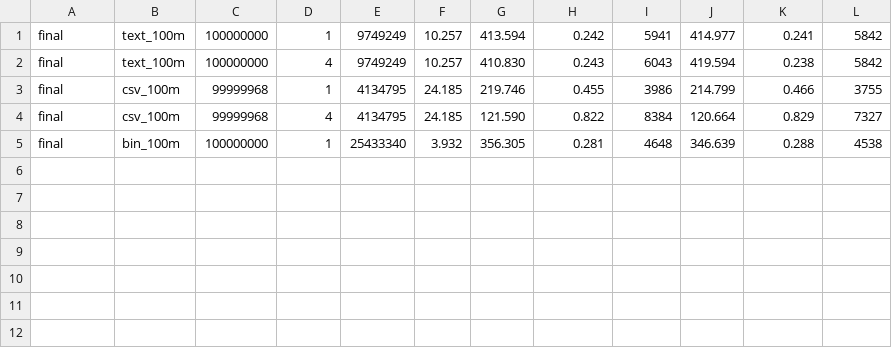
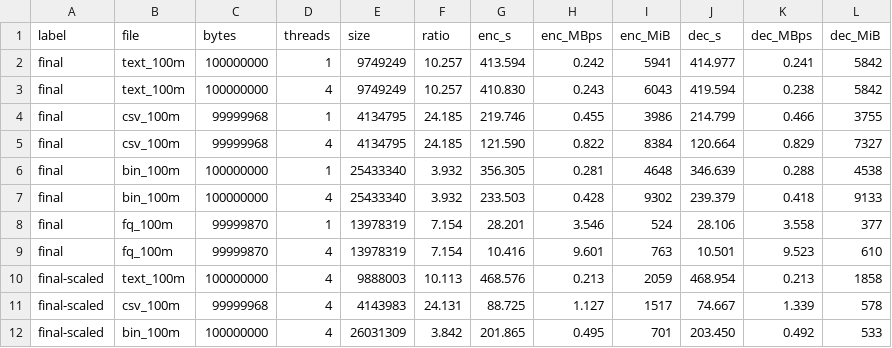
Before and after one commit to adnaneben/kolmo, a CSV file: benchmark/rc3/xmode/final100.csv, drawn as a sheet; the diff names each change by its address in the sheet, - before the commit and + after, or states it on an @@ line.

```diff
--- a/benchmark/rc3/xmode/final100.csv
+++ b/benchmark/rc3/xmode/final100.csv
+row 1: label | file | bytes | threads | size | ratio | enc_s | enc_MBps | enc_MiB | dec_s | dec_MBps | dec_MiB
+row 7: final | bin_100m | 100000000 | 4 | 25433340 | 3.932 | 233.503 | 0.428 | 9302 | 239.379 | 0.418 | 9133
+row 8: final | fq_100m | 99999870 | 1 | 13978319 | 7.154 | 28.201 | 3.546 | 524 | 28.106 | 3.558 | 377
+row 9: final | fq_100m | 99999870 | 4 | 13978319 | 7.154 | 10.416 | 9.601 | 763 | 10.501 | 9.523 | 610
+row 10: final-scaled | text_100m | 100000000 | 4 | 9888003 | 10.113 | 468.576 | 0.213 | 2059 | 468.954 | 0.213 | 1858
+row 11: final-scaled | csv_100m | 99999968 | 4 | 4143983 | 24.131 | 88.725 | 1.127 | 1517 | 74.667 | 1.339 | 578
+row 12: final-scaled | bin_100m | 100000000 | 4 | 26031309 | 3.842 | 201.865 | 0.495 | 701 | 203.450 | 0.492 | 533
```
Also changed, not shown: benchmark/rc3/xmode/s5.csv, benchmark/rc3/xmode/s7.csv, 4 other files.
